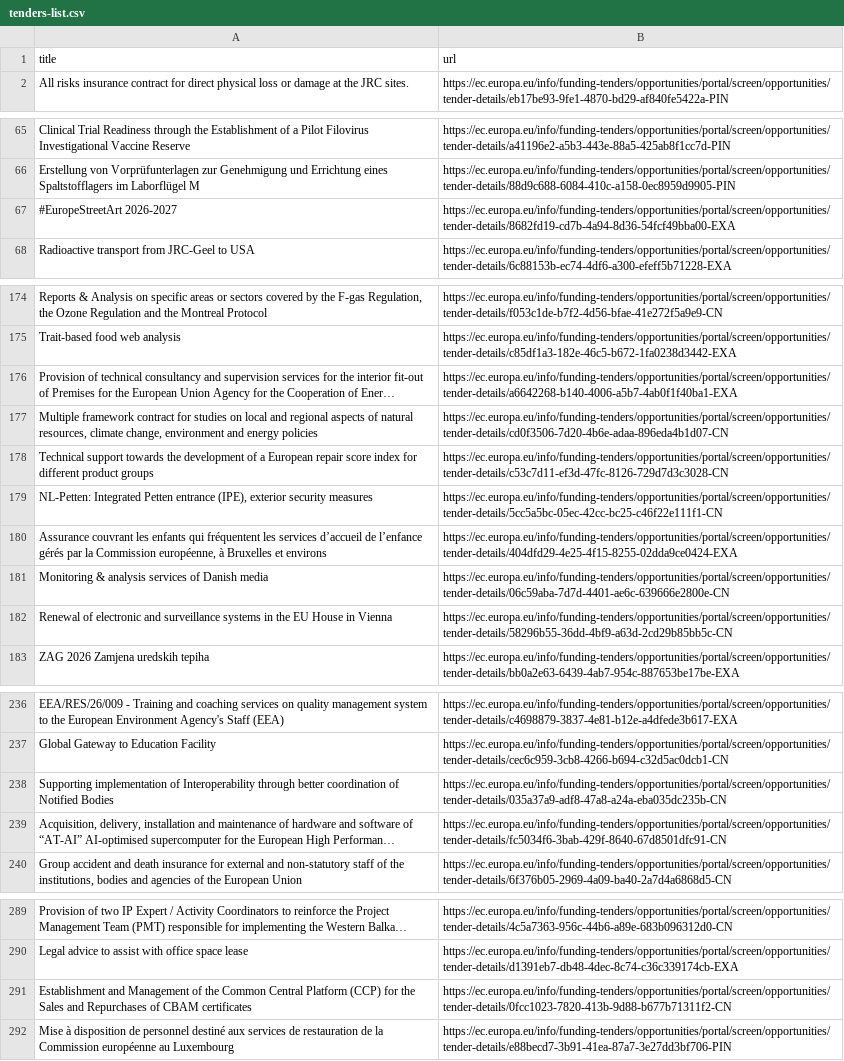
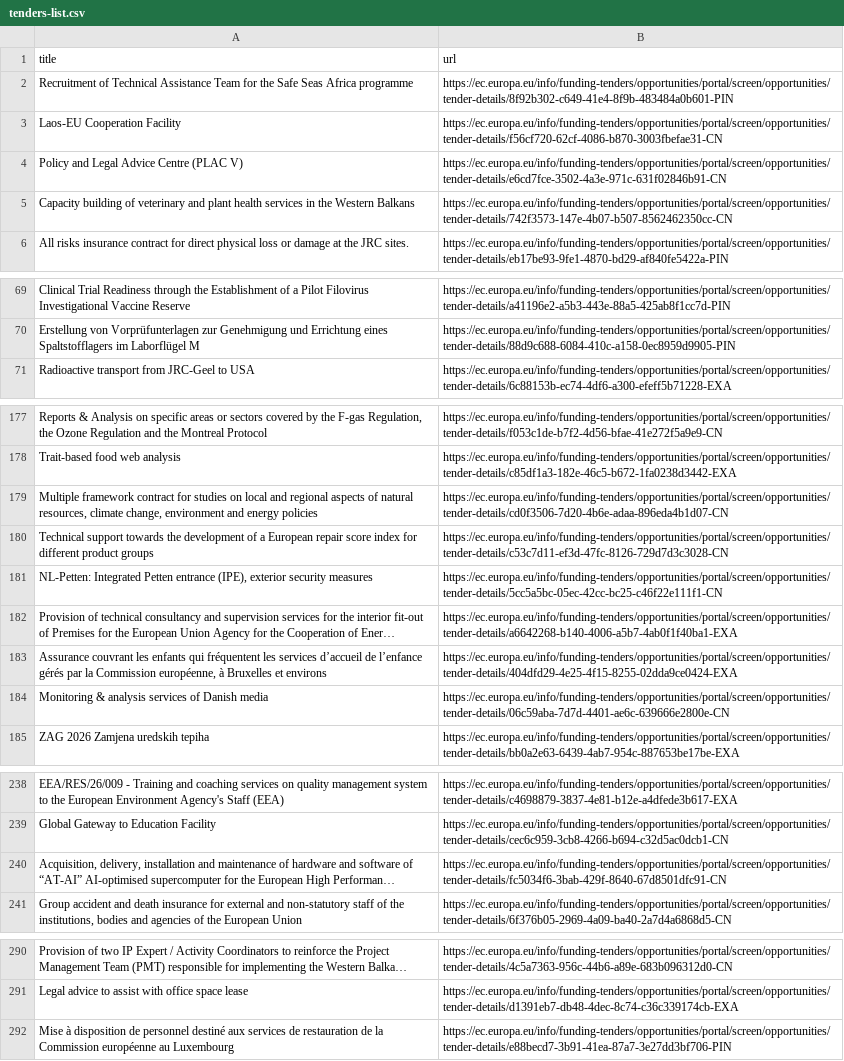
Before and after one commit to Lobal-coder/eufundsscraper, a CSV file: docs/tenders-list.csv, drawn as a sheet; only a part is shown, gaps mark what is left out; long unchanged cells end in …; removed rows and columns are numbered as before the commit, all else as after; the diff covers the shown part only; the diff names each change by its address in the sheet, - before the commit and + after, or states it on an @@ line.

```diff
--- a/docs/tenders-list.csv
+++ b/docs/tenders-list.csv
+row 2: Recruitment of Technical Assistance Team for the Safe Seas Africa programme | https://ec.europa.eu/info/funding-tenders/opportunities/portal/screen/opportunities/tender-details/8f92b302-c649-41e4-8f9b-483484a0b601-PIN
+row 3: Laos-EU Cooperation Facility | https://ec.europa.eu/info/funding-tenders/opportunities/portal/screen/opportunities/tender-details/f56cf720-62cf-4086-b870-3003fbefae31-CN
+row 4: Policy and Legal Advice Centre (PLAC V) | https://ec.europa.eu/info/funding-tenders/opportunities/portal/screen/opportunities/tender-details/e6cd7fce-3502-4a3e-971c-631f02846b91-CN
+row 5: Capacity building of veterinary and plant health services in the Western Balkans | https://ec.europa.eu/info/funding-tenders/opportunities/portal/screen/opportunities/tender-details/742f3573-147e-4b07-b507-8562462350cc-CN
-row 67: #EuropeStreetArt 2026-2027 | https://ec.europa.eu/info/funding-tenders/opportunities/portal/screen/opportunities/tender-details/8682fd19-cd7b-4a94-8d36-54fcf49bba00-EXA
@@ row 176 moved to row 182: Provision of technical consultancy and s… @@
-row 182: Renewal of electronic and surveillance systems in the EU House in Vienna | https://ec.europa.eu/info/funding-tenders/opportunities/portal/screen/opportunities/tender-details/58296b55-36dd-4bf9-a63d-2cd29b85bb5c-CN
-row 238: Supporting implementation of Interoperability through better coordination of Notified Bodies | https://ec.europa.eu/info/funding-tenders/opportunities/portal/screen/opportunities/tender-details/035a37a9-adf8-47a8-a24a-eba035dc235b-CN
-row 291: Establishment and Management of the Common Central Platform (CCP) for the Sales and Repurchases of CBAM certificates | https://ec.europa.eu/info/funding-tenders/opportunities/portal/screen/opportunities/tender-details/0fcc1023-7820-413b-9d88-b677b71311f2-CN
```
Also changed, not shown: 1 removed row and 4 moved rows elsewhere in this file, docs/funding-list.csv, docs/funding_enriched.csv, 6 other files.
